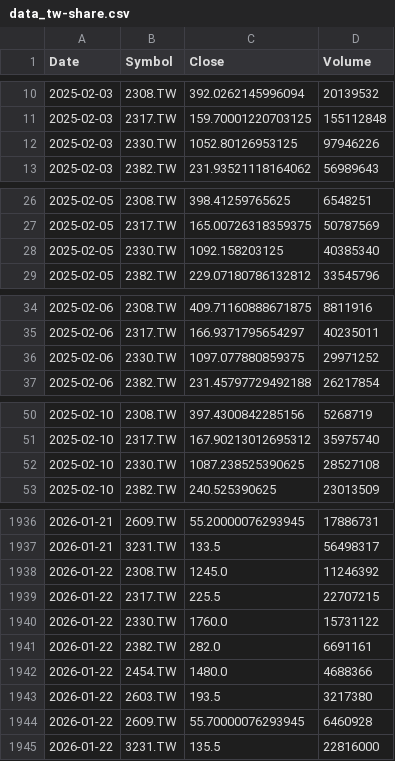
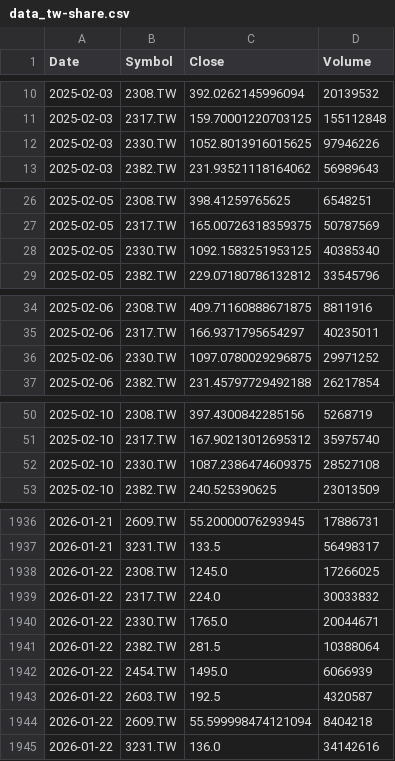
Before and after one commit to sunhero88/taiwan-stock-monitor, a CSV file: data_tw-share.csv, drawn as a sheet; only a part is shown, gaps mark what is left out; the diff covers the shown part only.

```diff
--- a/data_tw-share.csv
+++ b/data_tw-share.csv
@@ -11,3 +11,3 @@ Date,Symbol,Close,Volume
 2025-02-03,2317.TW,159.70001220703125,155112848
-2025-02-03,2330.TW,1052.80126953125,97946226
+2025-02-03,2330.TW,1052.8013916015625,97946226
 2025-02-03,2382.TW,231.93521118164062,56989643
@@ -27,3 +27,3 @@ Date,Symbol,Close,Volume
 2025-02-05,2317.TW,165.00726318359375,50787569
-2025-02-05,2330.TW,1092.158203125,40385340
+2025-02-05,2330.TW,1092.1583251953125,40385340
 2025-02-05,2382.TW,229.07180786132812,33545796
@@ -35,3 +35,3 @@ Date,Symbol,Close,Volume
 2025-02-06,2317.TW,166.9371795654297,40235011
-2025-02-06,2330.TW,1097.077880859375,29971252
+2025-02-06,2330.TW,1097.0780029296875,29971252
 2025-02-06,2382.TW,231.45797729492188,26217854
@@ -51,3 +51,3 @@ Date,Symbol,Close,Volume
 2025-02-10,2317.TW,167.90213012695312,35975740
-2025-02-10,2330.TW,1087.238525390625,28527108
+2025-02-10,2330.TW,1087.2386474609375,28527108
 2025-02-10,2382.TW,240.525390625,23013509
@@ -1937,9 +1937,9 @@ Date,Symbol,Close,Volume
 2026-01-21,3231.TW,133.5,56498317
-2026-01-22,2308.TW,1245.0,11246392
-2026-01-22,2317.TW,225.5,22707215
-2026-01-22,2330.TW,1760.0,15731122
-2026-01-22,2382.TW,282.0,6691161
-2026-01-22,2454.TW,1480.0,4688366
-2026-01-22,2603.TW,193.5,3217380
-2026-01-22,2609.TW,55.70000076293945,6460928
-2026-01-22,3231.TW,135.5,22816000
+2026-01-22,2308.TW,1245.0,17266025
+2026-01-22,2317.TW,224.0,30033832
+2026-01-22,2330.TW,1765.0,20044671
+2026-01-22,2382.TW,281.5,10388064
+2026-01-22,2454.TW,1495.0,6066939
+2026-01-22,2603.TW,192.5,4320587
+2026-01-22,2609.TW,55.599998474121094,8404218
+2026-01-22,3231.TW,136.0,34142616
```
Also changed, not shown: 34 edited cells elsewhere in this file.
